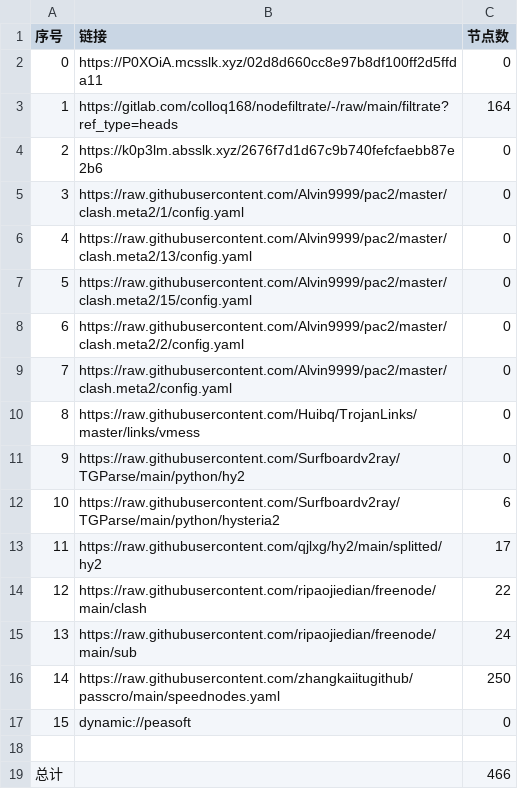
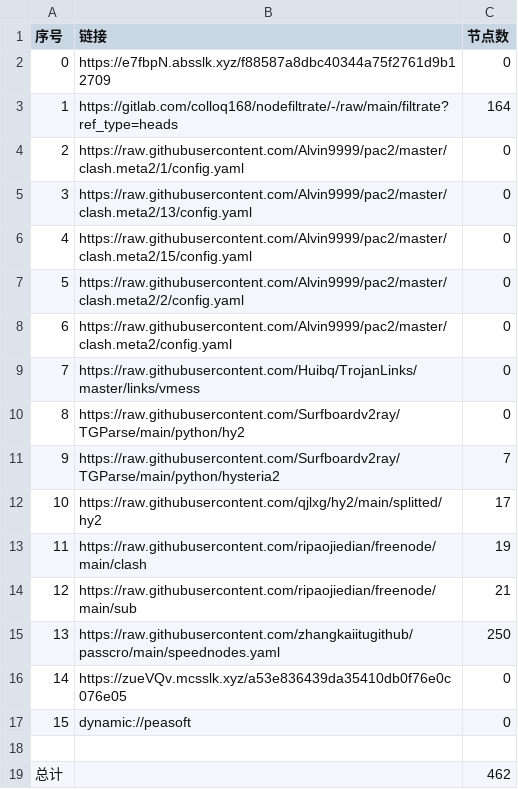
Before and after one commit to jamph826/NoMoreWalls, a CSV file: list_result.csv, drawn as a sheet; removed rows and columns are numbered as before the commit, all else as after; the diff names each change by its address in the sheet, - before the commit and + after, or states it on an @@ line.

```diff
--- a/list_result.csv
+++ b/list_result.csv
-B2 (链接): https://P0XOiA.mcsslk.xyz/02d8d660cc8e97b8df100ff2d5ffda11
+B2 (链接): https://e7fbpN.absslk.xyz/f88587a8dbc40344a75f2761d9b12709
-row 4: 2 | https://k0p3lm.absslk.xyz/2676f7d1d67c9b740fefcfaebb87e2b6 | 0
@@ column A (序号) renumbered between rows 4 and 15 @@
-C11 (节点数): 6
+C11 (节点数): 7
-C13 (节点数): 22
+C13 (节点数): 19
-C14 (节点数): 24
+C14 (节点数): 21
+row 16: 14 | https://zueVQv.mcsslk.xyz/a53e836439da35410db0f76e0c076e05 | 0
-C19 (节点数): 466
+C19 (节点数): 462
```
Also changed, not shown: 27 other files.
